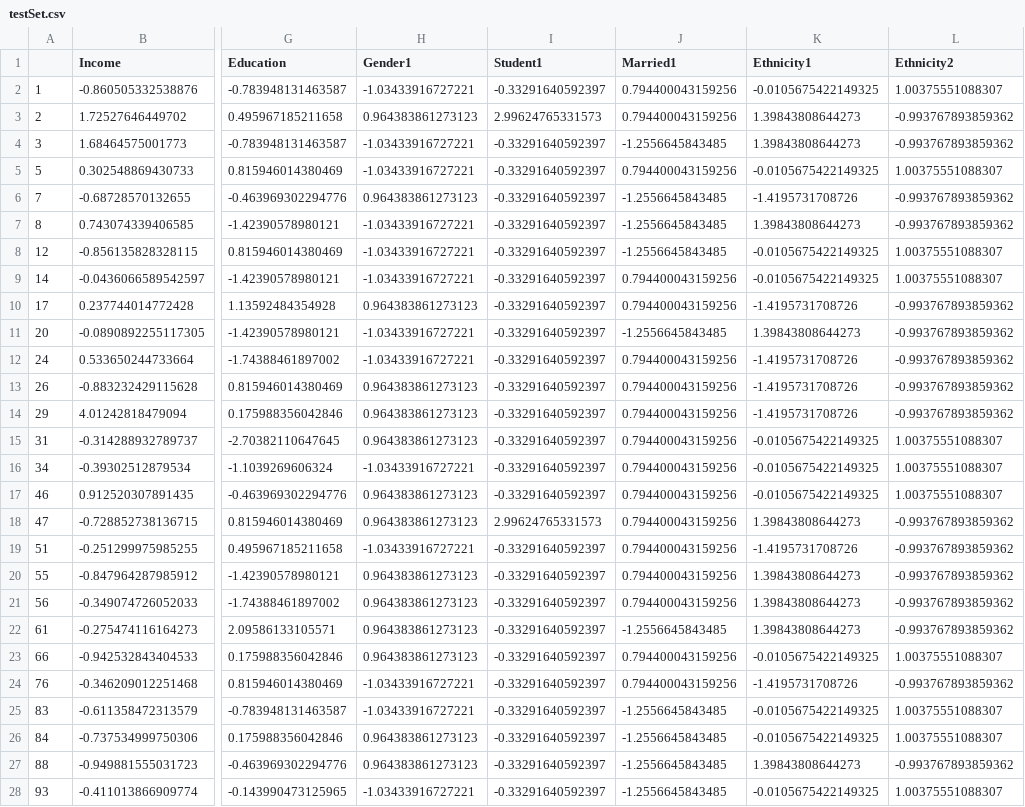
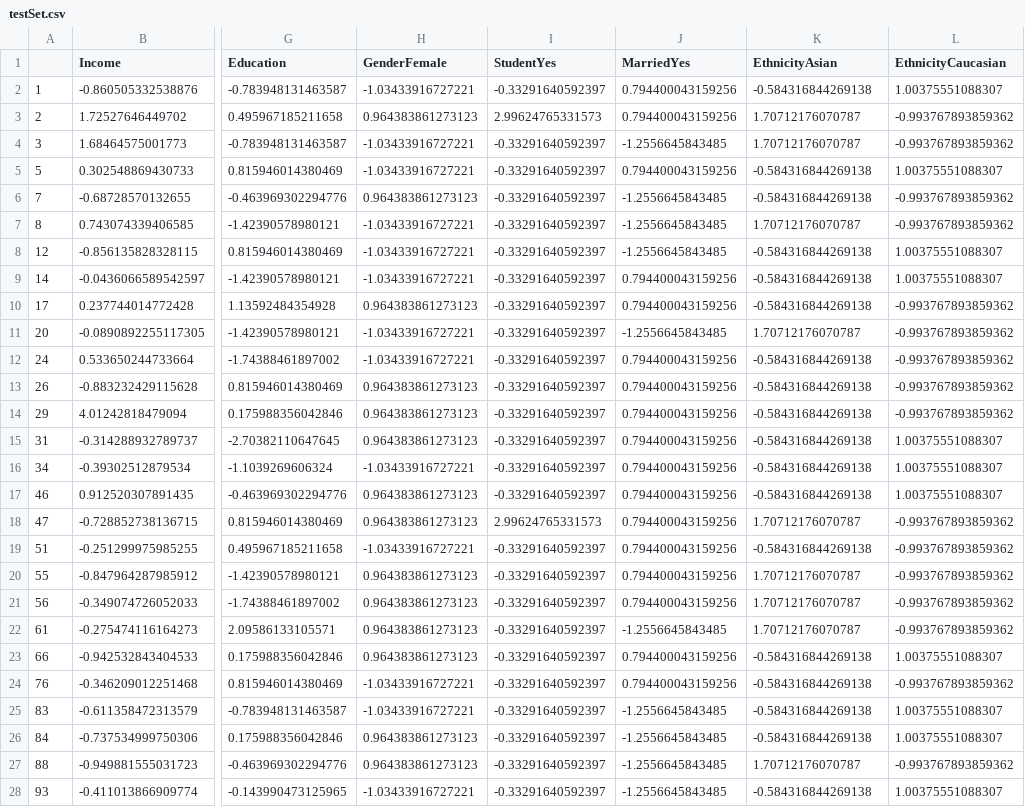
Before and after one commit to haoliangsky1/stat159-fall2016-proj2, a CSV file: data/testSet.csv, drawn as a sheet; only a part is shown, gaps mark what is left out; the diff covers the shown part only; the diff names each change by its address in the sheet, - before the commit and + after, or states it on an @@ line.

```diff
--- a/data/testSet.csv
+++ b/data/testSet.csv
-H1: Gender1
+H1: GenderFemale
-I1: Student1
+I1: StudentYes
-J1: Married1
+J1: MarriedYes
-K1: Ethnicity1
+K1: EthnicityAsian
-L1: Ethnicity2
+L1: EthnicityCaucasian
-K2 (EthnicityAsian): -0.0105675422149325
+K2 (EthnicityAsian): -0.584316844269138
-K3:K4 (EthnicityAsian): 1.39843808644273
+K3:K4 (EthnicityAsian): 1.70712176070787
-K5 (EthnicityAsian): -0.0105675422149325
+K5 (EthnicityAsian): -0.584316844269138
-K6 (EthnicityAsian): -1.4195731708726
+K6 (EthnicityAsian): -0.584316844269138
-K7 (EthnicityAsian): 1.39843808644273
+K7 (EthnicityAsian): 1.70712176070787
-K8:K9 (EthnicityAsian): -0.0105675422149325
+K8:K9 (EthnicityAsian): -0.584316844269138
-K10 (EthnicityAsian): -1.4195731708726
+K10 (EthnicityAsian): -0.584316844269138
-K11 (EthnicityAsian): 1.39843808644273
+K11 (EthnicityAsian): 1.70712176070787
-K12:K14 (EthnicityAsian): -1.4195731708726
+K12:K14 (EthnicityAsian): -0.584316844269138
-K15:K17 (EthnicityAsian): -0.0105675422149325
+K15:K17 (EthnicityAsian): -0.584316844269138
-K18 (EthnicityAsian): 1.39843808644273
+K18 (EthnicityAsian): 1.70712176070787
-K19 (EthnicityAsian): -1.4195731708726
+K19 (EthnicityAsian): -0.584316844269138
-K20:K22 (EthnicityAsian): 1.39843808644273
+K20:K22 (EthnicityAsian): 1.70712176070787
-K23 (EthnicityAsian): -0.0105675422149325
+K23 (EthnicityAsian): -0.584316844269138
-K24 (EthnicityAsian): -1.4195731708726
+K24 (EthnicityAsian): -0.584316844269138
-K25:K26 (EthnicityAsian): -0.0105675422149325
+K25:K26 (EthnicityAsian): -0.584316844269138
-K27 (EthnicityAsian): 1.39843808644273
+K27 (EthnicityAsian): 1.70712176070787
-K28 (EthnicityAsian): -0.0105675422149325
+K28 (EthnicityAsian): -0.584316844269138
```
Also changed, not shown: 73 edited cells elsewhere in this file, data/scaled-credit.csv, data/trainingSet.csv, 37 other files.
